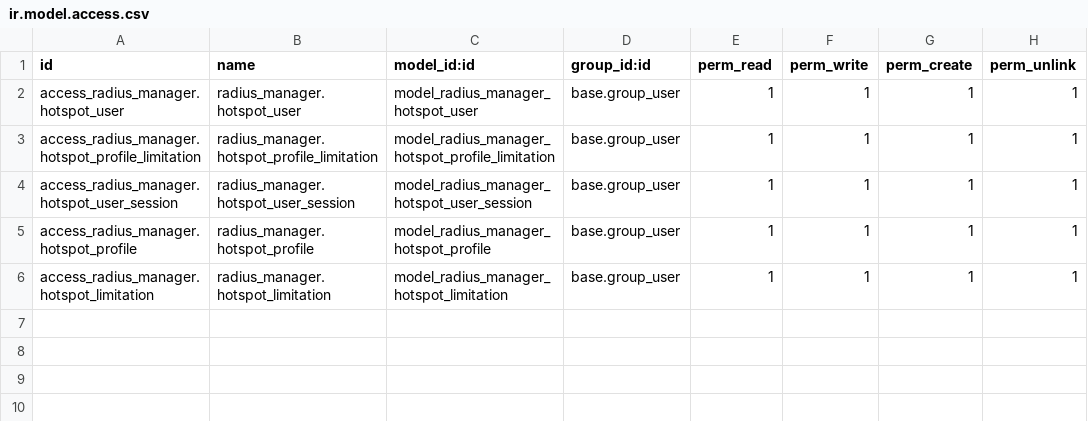
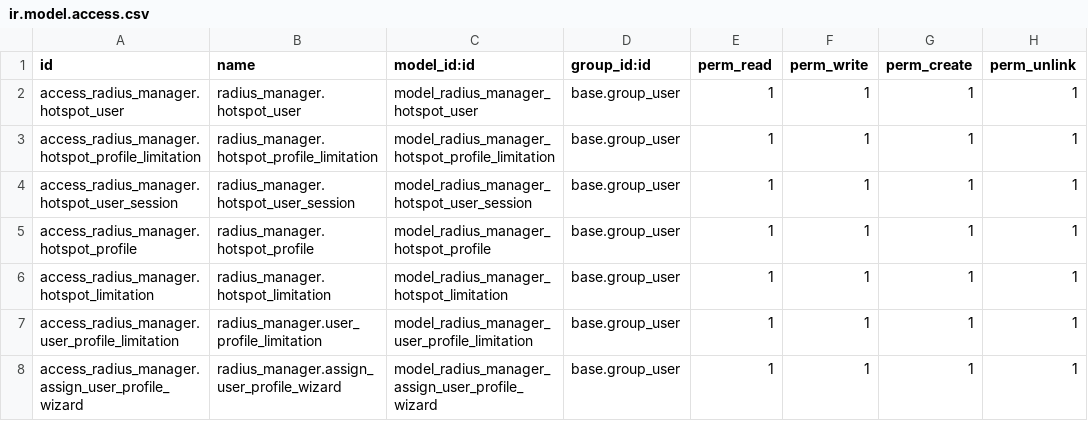
Before and after one commit to bigmachini/free_radius_manager, a CSV file: security/ir.model.access.csv, drawn as a sheet; the diff names each change by its address in the sheet, - before the commit and + after, or states it on an @@ line.

Commit message:
Add wizard and user_profile_limitation feature

```diff
--- a/security/ir.model.access.csv
+++ b/security/ir.model.access.csv
+row 7: access_radius_manager.user_profile_limitation | radius_manager.user_profile_limitation | model_radius_manager_user_profile_limitation | base.group_user | 1 | 1 | 1 | 1
+row 8: access_radius_manager.assign_user_profile_wizard | radius_manager.assign_user_profile_wizard | model_radius_manager_assign_user_profile_wizard | base.group_user | 1 | 1 | 1 | 1
```
Also changed, not shown: 9 other files.
